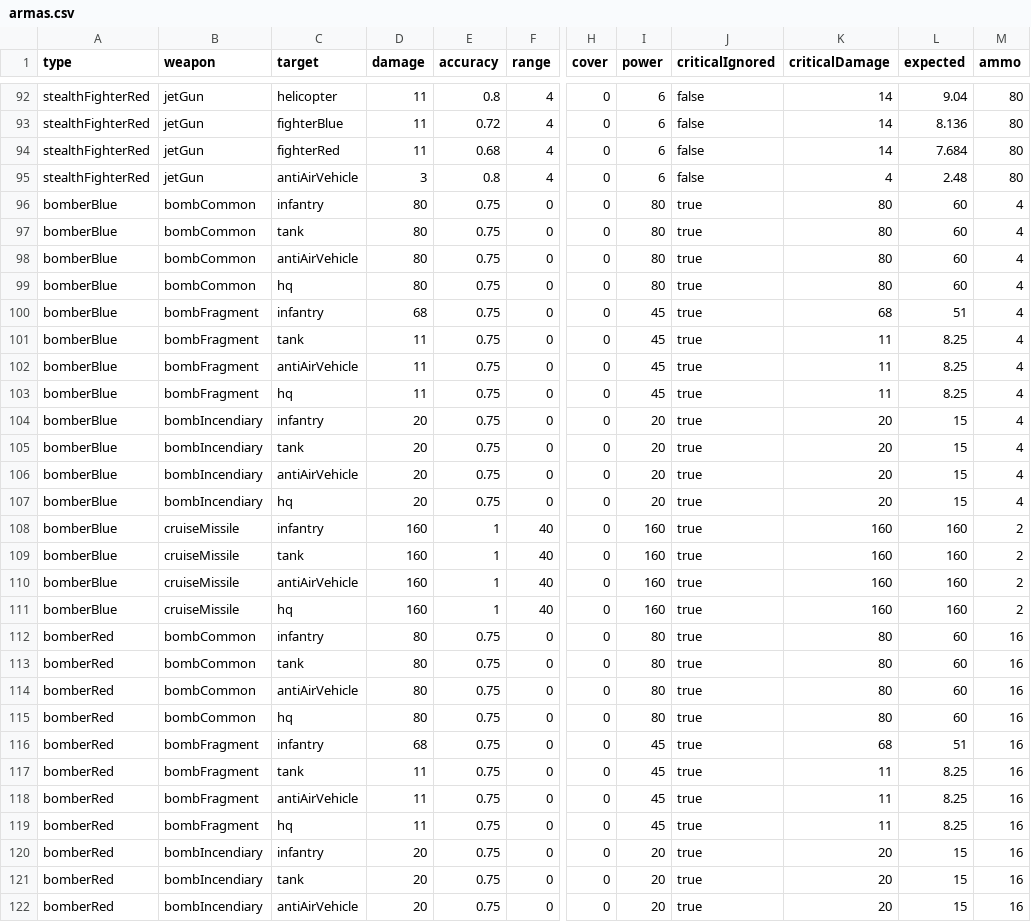
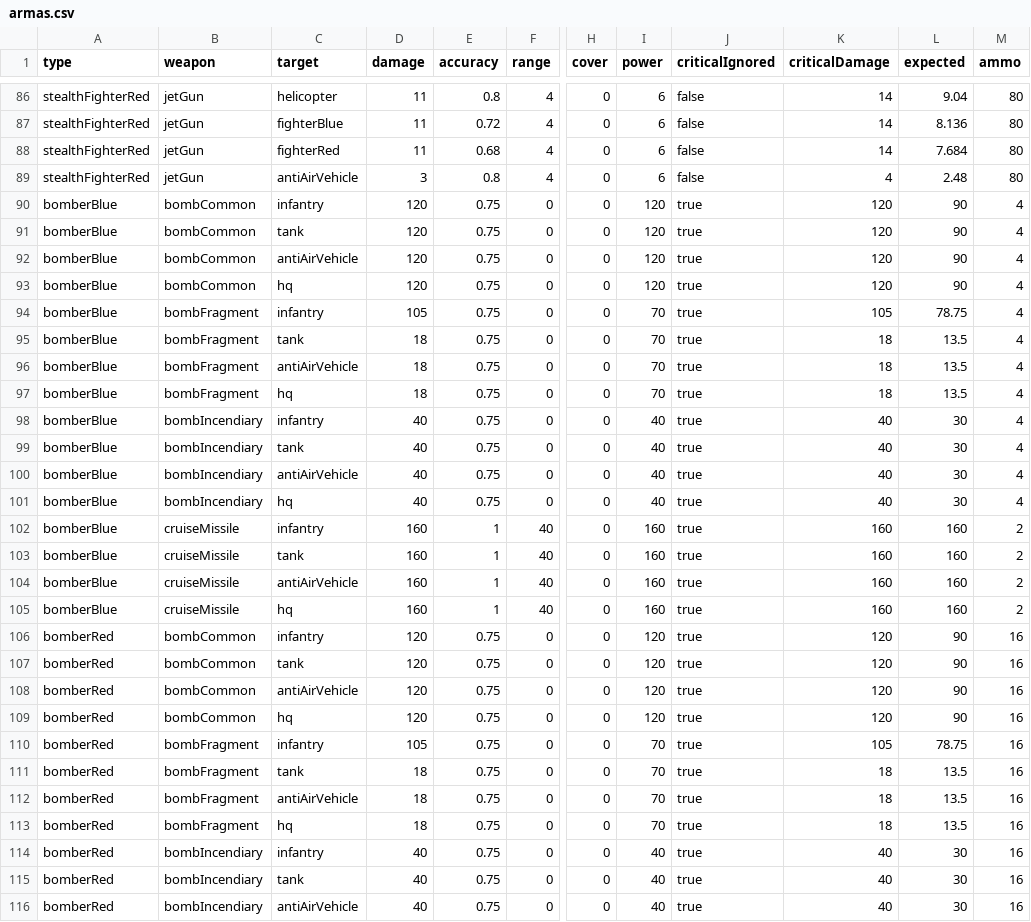
Before and after one commit to igorsmolina/RTS-vibe, a CSV file: reports/balanceamento-2026-10-11/armas.csv, drawn as a sheet; only a part is shown, gaps mark what is left out; addresses are those after the commit; the diff covers the shown part only; the diff names each change by its address in the sheet, - before the commit and + after, or states it on an @@ line.

```diff
--- a/reports/balanceamento-2026-10-11/armas.csv
+++ b/reports/balanceamento-2026-10-11/armas.csv
-D90:D93 (damage): 80
+D90:D93 (damage): 120
-I90:I93 (power): 80
+I90:I93 (power): 120
-K90:K93 (criticalDamage): 80
+K90:K93 (criticalDamage): 120
-L90:L93 (expected): 60
+L90:L93 (expected): 90
-D94 (damage): 68
+D94 (damage): 105
-I94:I97 (power): 45
+I94:I97 (power): 70
-K94 (criticalDamage): 68
+K94 (criticalDamage): 105
-L94 (expected): 51
+L94 (expected): 78.75
-D95:D97 (damage): 11
+D95:D97 (damage): 18
-K95:K97 (criticalDamage): 11
+K95:K97 (criticalDamage): 18
-L95:L97 (expected): 8.25
+L95:L97 (expected): 13.5
-D98:D101 (damage): 20
+D98:D101 (damage): 40
-I98:I101 (power): 20
+I98:I101 (power): 40
-K98:K101 (criticalDamage): 20
+K98:K101 (criticalDamage): 40
-L98:L101 (expected): 15
+L98:L101 (expected): 30
-D106:D109 (damage): 80
+D106:D109 (damage): 120
-I106:I109 (power): 80
+I106:I109 (power): 120
-K106:K109 (criticalDamage): 80
+K106:K109 (criticalDamage): 120
-L106:L109 (expected): 60
+L106:L109 (expected): 90
-D110 (damage): 68
+D110 (damage): 105
-I110:I113 (power): 45
+I110:I113 (power): 70
-K110 (criticalDamage): 68
+K110 (criticalDamage): 105
-L110 (expected): 51
+L110 (expected): 78.75
-D111:D113 (damage): 11
+D111:D113 (damage): 18
-K111:K113 (criticalDamage): 11
+K111:K113 (criticalDamage): 18
-L111:L113 (expected): 8.25
+L111:L113 (expected): 13.5
-D114:D116 (damage): 20
+D114:D116 (damage): 40
-I114:I116 (power): 20
+I114:I116 (power): 40
-K114:K116 (criticalDamage): 20
+K114:K116 (criticalDamage): 40
-L114:L116 (expected): 15
+L114:L116 (expected): 30
```
Also changed, not shown: 6 removed rows and 14 edited cells elsewhere in this file, reports/balanceamento-2026-10-11/cobertura.csv, reports/balanceamento-2026-10-11/confrontos.csv, 38 other files.
